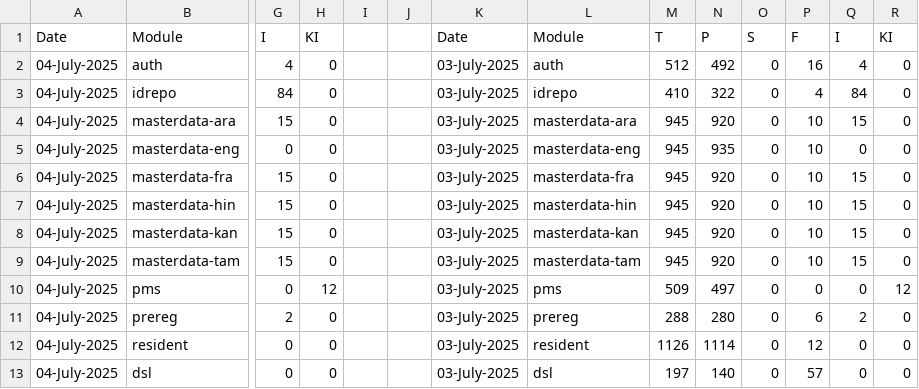
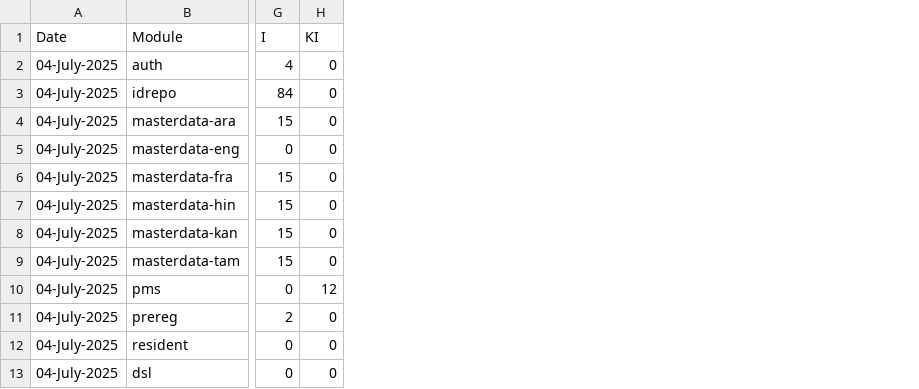
Before and after one commit to shubham17998/minio-report-tracker, a CSV file: minio-report-tracker/spreadsheet/cellbox21.csv, drawn as a sheet; only a part is shown, gaps mark what is left out; the diff names each change by its address in the sheet, - before the commit and + after, or states it on an @@ line.

```diff
--- a/minio-report-tracker/spreadsheet/cellbox21.csv
+++ b/minio-report-tracker/spreadsheet/cellbox21.csv
-column I, empty
-column J, empty
-column K (Date), rows 2-13: all 03-July-2025
-column L (Module), rows 2-13: auth | idrepo | masterdata-ara | masterdata-eng | masterdata-fra | masterdata-hin | masterdata-kan | masterdata-tam | pms | prereg | resident | dsl
-column M (T), rows 2-13: 512 | 410 | 945 | 945 | 945 | 945 | 945 | 945 | 509 | 288 | 1126 | 197
-column N (P), rows 2-13: 492 | 322 | 920 | 935 | 920 | 920 | 920 | 920 | 497 | 280 | 1114 | 140
-column O (S), rows 2-13: all 0
-column P (F), rows 2-13: 16 | 4 | 10 | 10 | 10 | 10 | 10 | 10 | 0 | 6 | 12 | 57
-column Q (I), rows 2-13: 4 | 84 | 15 | 0 | 15 | 15 | 15 | 15 | 0 | 2 | 0 | 0
-column R (KI), rows 2-13: 0 | 0 | 0 | 0 | 0 | 0 | 0 | 0 | 12 | 0 | 0 | 0
```
Also changed, not shown: minio-report-tracker/spreadsheet/collab.csv, minio-report-tracker/spreadsheet/dev-int.csv.
